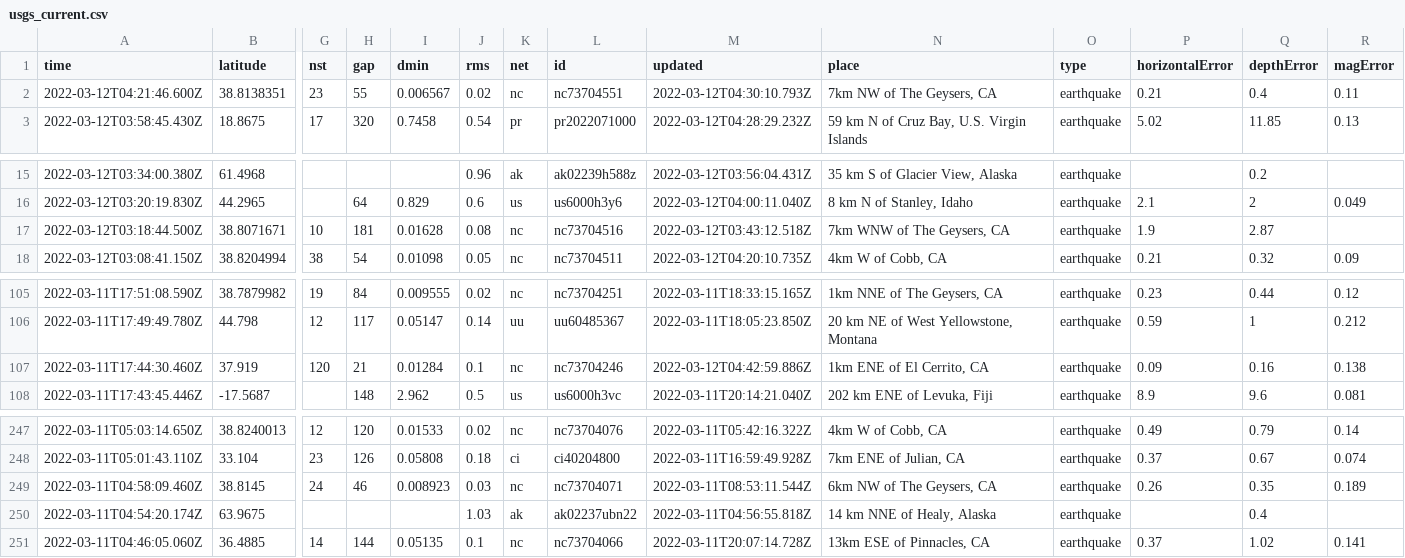
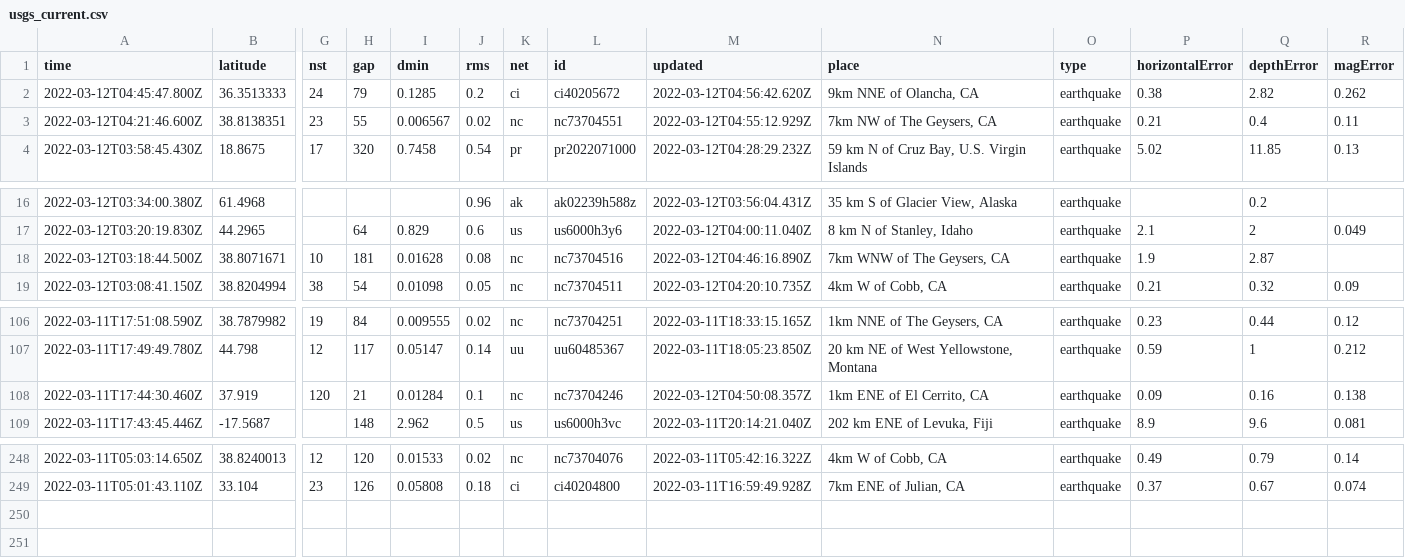
Before and after one commit to lambrechts/nicar2022-github-actions, a CSV file: usgs_current.csv, drawn as a sheet; only a part is shown, gaps mark what is left out; removed rows and columns are numbered as before the commit, all else as after; rows hold the shown columns only; the diff names each change by its address in the sheet, - before the commit and + after, or states it on an @@ line.

```diff
--- a/usgs_current.csv
+++ b/usgs_current.csv
+row 2: 2022-03-12T04:45:47.800Z | 36.3513333 | 24 | 79 | 0.1285 | 0.2 | ci | ci40205672 | 2022-03-12T04:56:42.620Z | 9km NNE of Olancha, CA | earthquake | 0.38 | 2.82 | 0.262
-M3 (updated): 2022-03-12T04:30:10.793Z
+M3 (updated): 2022-03-12T04:55:12.929Z
-M18 (updated): 2022-03-12T03:43:12.518Z
+M18 (updated): 2022-03-12T04:46:16.890Z
-M108 (updated): 2022-03-12T04:42:59.886Z
+M108 (updated): 2022-03-12T04:50:08.357Z
-row 249: 2022-03-11T04:58:09.460Z | 38.8145 | 24 | 46 | 0.008923 | 0.03 | nc | nc73704071 | 2022-03-11T08:53:11.544Z | 6km NW of The Geysers, CA | earthquake | 0.26 | 0.35 | 0.189
-row 250: 2022-03-11T04:54:20.174Z | 63.9675 |  |  |  | 1.03 | ak | ak02237ubn22 | 2022-03-11T04:56:55.818Z | 14 km NNE of Healy, Alaska | earthquake |  | 0.4
-row 251: 2022-03-11T04:46:05.060Z | 36.4885 | 14 | 144 | 0.05135 | 0.1 | nc | nc73704066 | 2022-03-11T20:07:14.728Z | 13km ESE of Pinnacles, CA | earthquake | 0.37 | 1.02 | 0.141
```
Also changed, not shown: usgs_main.csv.
